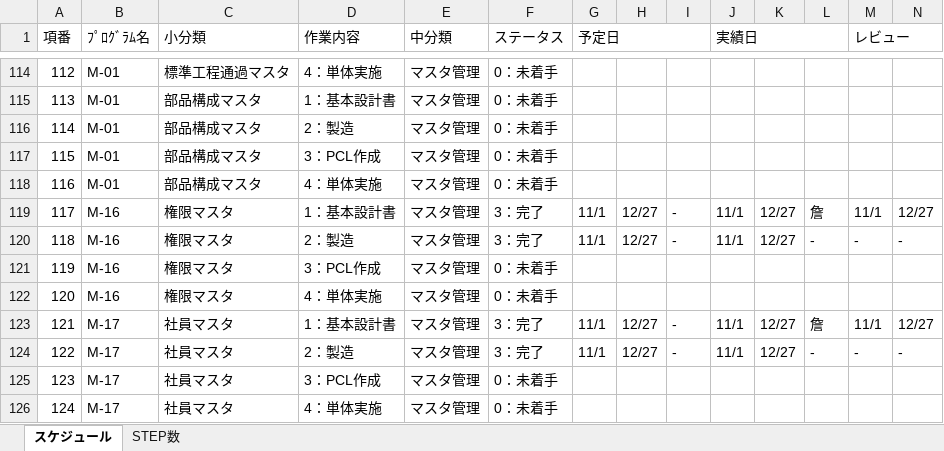
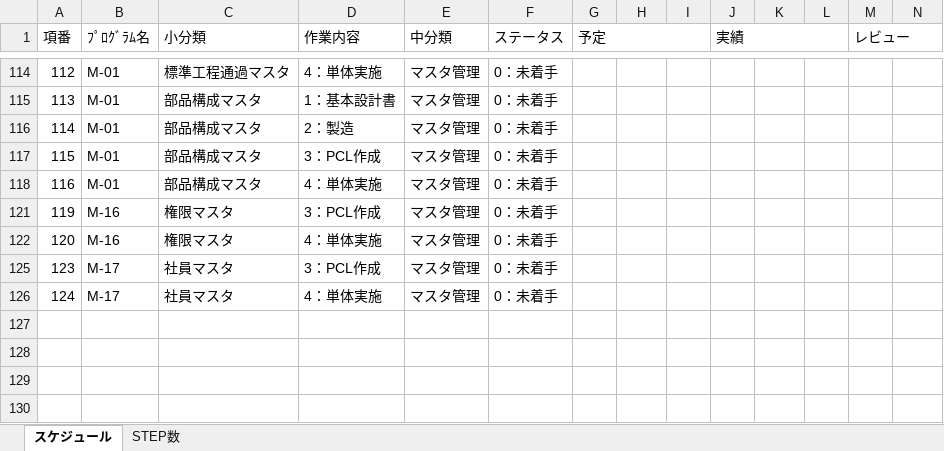
Before and after one commit to LeviDlflu/backdoor, an Excel workbook: プロセス管理票_内部用.xlsm, sheet スケジュール, drawn as a sheet; only a part is shown, gaps mark what is left out; values as stored, in another font and other column widths than the file's, no cell formats; rows hold the shown columns only; the diff covers the shown part only; the diff names each change by its address in the sheet, - before the commit and + after, or states it on an @@ line.

```diff
--- a/プロセス管理票_内部用.xlsm (sheet スケジュール)
+++ b/プロセス管理票_内部用.xlsm (sheet スケジュール)
-G1: 予定日
+G1: 予定
-J1: 実績日
+J1: 実績
@@ row 119 hidden: 117 | M-16 | 権限マスタ | 1：基本設計書 | マスタ管理 | 3：完了 | 11/1 | 12/27 | - | 11/1 | 12/27 | 詹 | 11/1 | 12/27 @@
@@ row 120 hidden: 118 | M-16 | 権限マスタ | 2：製造 | マスタ管理 | 3：完了 | 11/1 | 12/27 | - | 11/1 | 12/27 | - | - | - @@
@@ row 123 hidden: 121 | M-17 | 社員マスタ | 1：基本設計書 | マスタ管理 | 3：完了 | 11/1 | 12/27 | - | 11/1 | 12/27 | 詹 | 11/1 | 12/27 @@
@@ row 124 hidden: 122 | M-17 | 社員マスタ | 2：製造 | マスタ管理 | 3：完了 | 11/1 | 12/27 | - | 11/1 | 12/27 | - | - | - @@
```
Also changed, not shown: 32 hidden or unhidden rows elsewhere in this sheet, sheet STEP数, cell formats.
